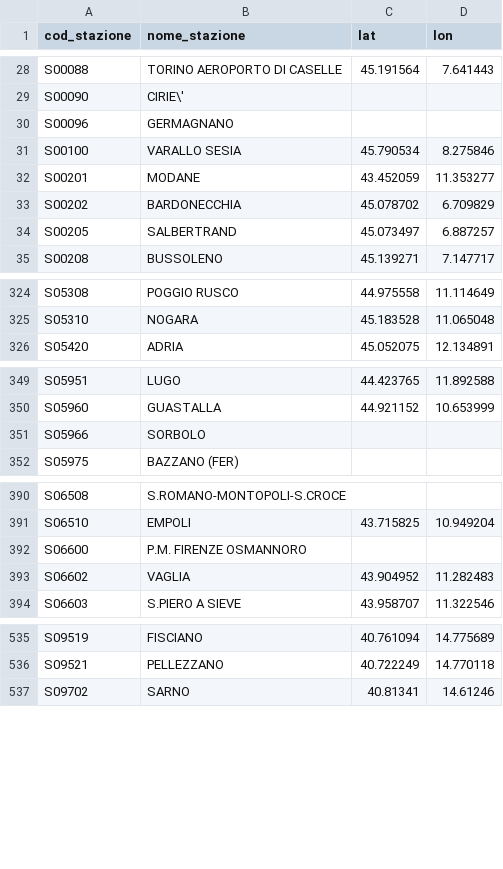
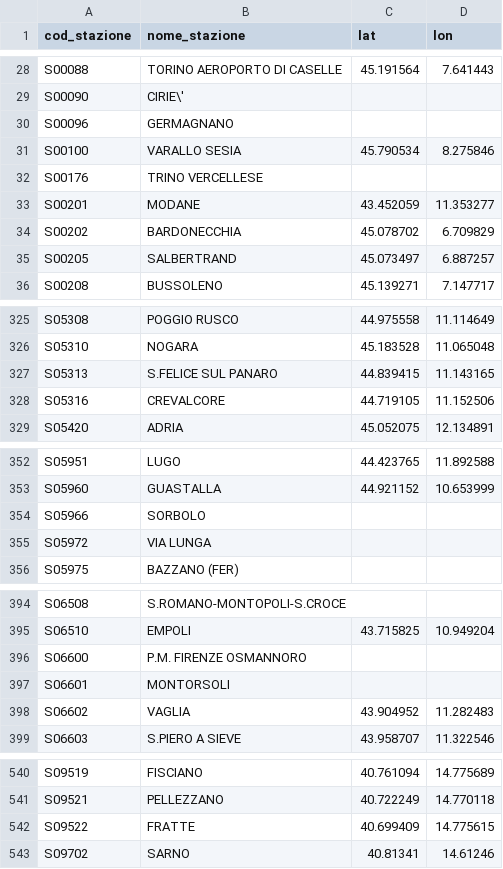
Before and after one commit to DrElegantia/trainstats-dashboard-test, a CSV file: data/gold/stations_dim.csv, drawn as a sheet; only a part is shown, gaps mark what is left out; the diff covers the shown part only.

```diff
--- a/data/gold/stations_dim.csv
+++ b/data/gold/stations_dim.csv
@@ -31,2 +31,3 @@ S00096,GERMAGNANO,,
 S00100,VARALLO SESIA,45.790534,8.275846
+S00176,TRINO VERCELLESE,,
 S00201,MODANE,43.452059,11.353277
@@ -325,2 +326,4 @@ S05308,POGGIO RUSCO,44.975558,11.114649
 S05310,NOGARA,45.183528,11.065048
+S05313,S.FELICE SUL PANARO,44.839415,11.143165
+S05316,CREVALCORE,44.719105,11.152506
 S05420,ADRIA,45.052075,12.134891
@@ -351,2 +354,3 @@ S05960,GUASTALLA,44.921152,10.653999
 S05966,SORBOLO,,
+S05972,VIA LUNGA,,
 S05975,BAZZANO (FER),,
@@ -392,2 +396,3 @@ S06510,EMPOLI,43.715825,10.949204
 S06600,P.M. FIRENZE OSMANNORO,,
+S06601,MONTORSOLI,,
 S06602,VAGLIA,43.904952,11.282483
@@ -536,2 +541,3 @@ S09519,FISCIANO,40.761094,14.775689
 S09521,PELLEZZANO,40.722249,14.770118
+S09522,FRATTE,40.699409,14.775615
 S09702,SARNO,40.81341,14.61246
```
Also changed, not shown: 2 added rows elsewhere in this file, data/gold/hist_dettaglio_categoria.csv, data/gold/hist_mese_categoria.csv, 9 other files.
